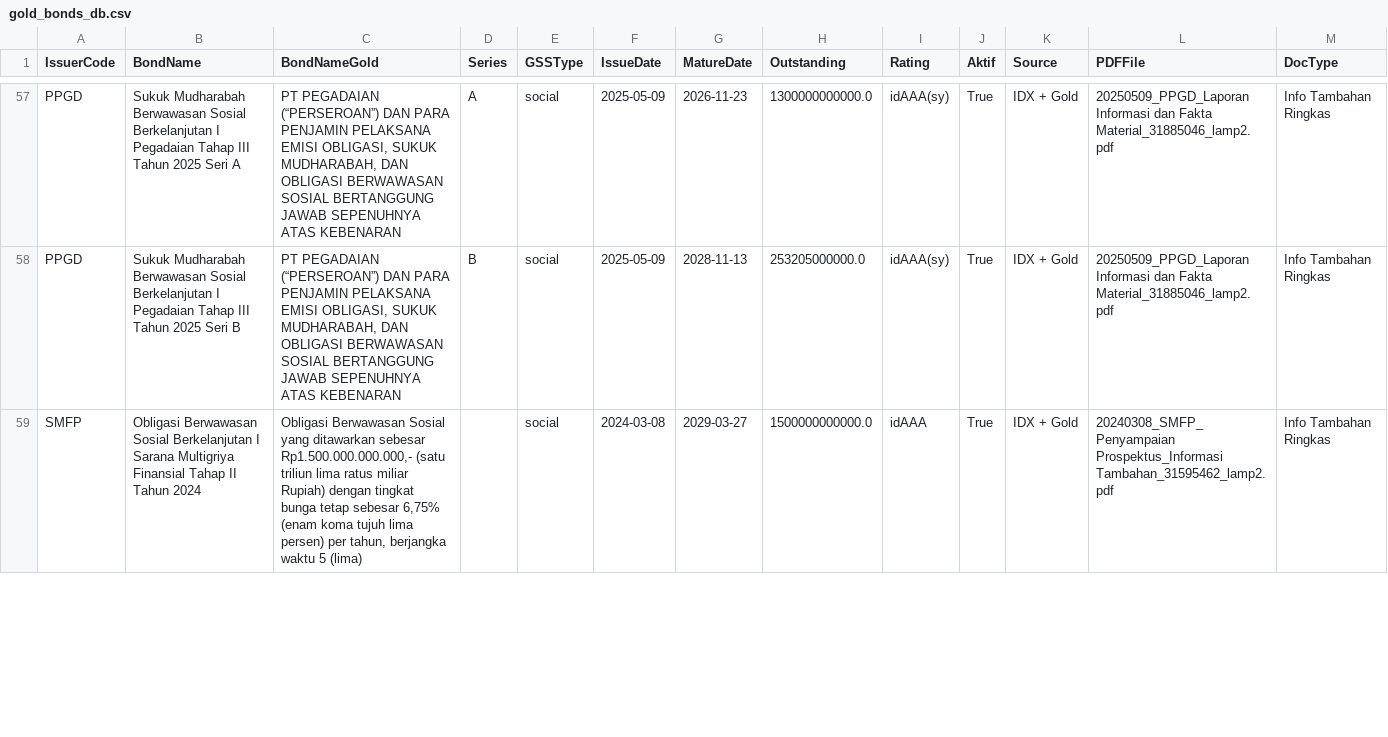
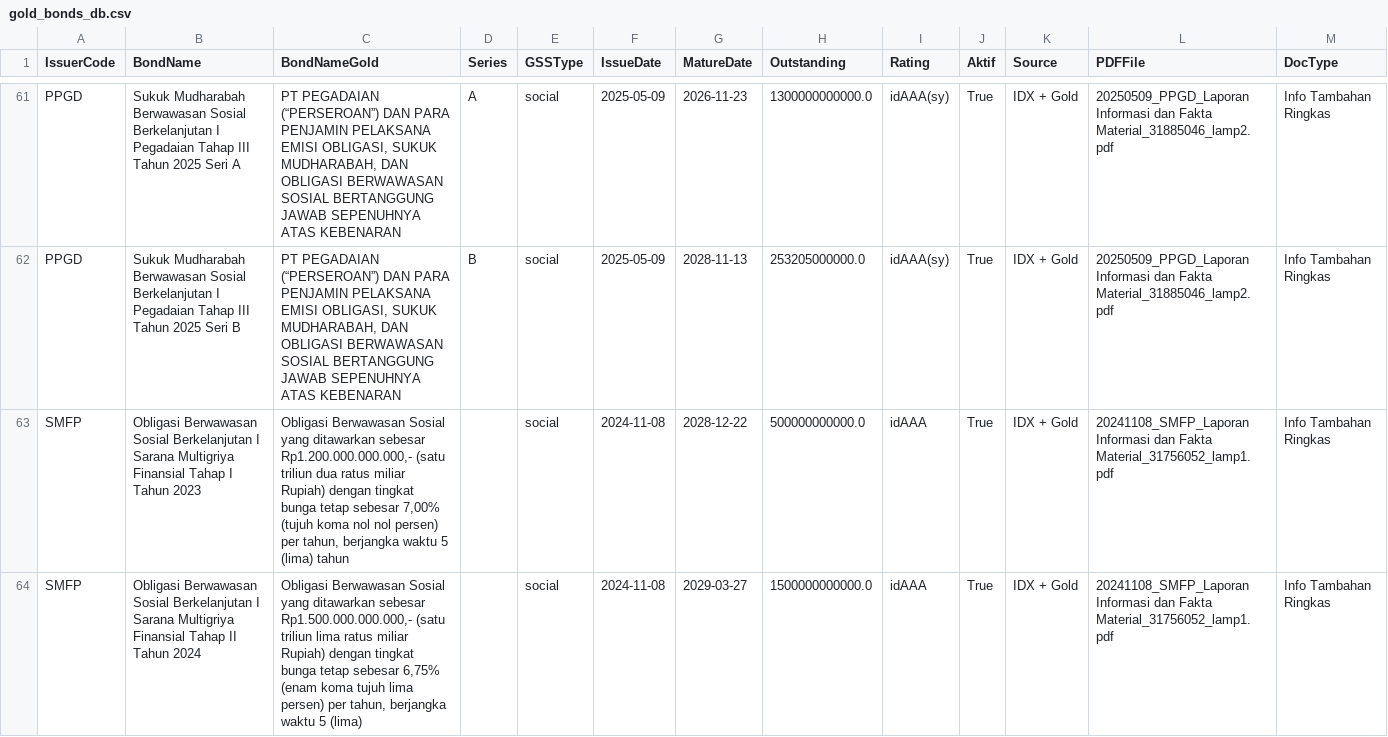
Before and after one commit to msfauzan/green-bond-classification, a CSV file: data/gold_bonds_db.csv, drawn as a sheet; only a part is shown, gaps mark what is left out; the diff covers the shown part only.

```diff
--- a/data/gold_bonds_db.csv
+++ b/data/gold_bonds_db.csv
@@ -58,2 +62,3 @@ PPGD,Sukuk Mudharabah Berwawasan Sosial Berkelanjutan I Pegadaian Tahap III Tahu
 PPGD,Sukuk Mudharabah Berwawasan Sosial Berkelanjutan I Pegadaian Tahap III Tahun 2025 Seri B,"PT PEGADAIAN (“PERSEROAN”) DAN PARA PENJAMIN PELAKSANA EMISI OBLIGASI, SUKUK MUDHARABAH, DAN OBLIGASI BERWAWASAN SOSIAL BERTANGGUNG JAWAB SEPENUHNYA ATAS KEBENARAN",B,social,2025-05-09,2028-11-13,253205000000.0,idAAA(sy),True,IDX + Gold,20250509_PPGD_Laporan Informasi dan Fakta Material_31885046_lamp2.pdf,Info Tambahan Ringkas
-SMFP,Obligasi Berwawasan Sosial Berkelanjutan I Sarana Multigriya Finansial Tahap II Tahun 2024,"Obligasi Berwawasan Sosial yang ditawarkan sebesar Rp1.500.000.000.000,- (satu triliun lima ratus miliar Rupiah) dengan tingkat bunga tetap sebesar 6,75% (enam koma tujuh lima persen) per tahun, berjangka waktu 5 (lima)",,social,2024-03-08,2029-03-27,1500000000000.0,idAAA,True,IDX + Gold,20240308_SMFP_Penyampaian Prospektus_Informasi Tambahan_31595462_lamp2.pdf,Info Tambahan Ringkas
+SMFP,Obligasi Berwawasan Sosial Berkelanjutan I Sarana Multigriya Finansial Tahap I Tahun 2023,"Obligasi Berwawasan Sosial yang ditawarkan sebesar Rp1.200.000.000.000,- (satu triliun dua ratus miliar Rupiah) dengan tingkat bunga tetap sebesar 7,00% (tujuh koma nol nol persen) per tahun, berjangka waktu 5 (lima) tahun",,social,2024-11-08,2028-12-22,500000000000.0,idAAA,True,IDX + Gold,20241108_SMFP_Laporan Informasi dan Fakta Material_31756052_lamp1.pdf,Info Tambahan Ringkas
+SMFP,Obligasi Berwawasan Sosial Berkelanjutan I Sarana Multigriya Finansial Tahap II Tahun 2024,"Obligasi Berwawasan Sosial yang ditawarkan sebesar Rp1.500.000.000.000,- (satu triliun lima ratus miliar Rupiah) dengan tingkat bunga tetap sebesar 6,75% (enam koma tujuh lima persen) per tahun, berjangka waktu 5 (lima)",,social,2024-11-08,2029-03-27,1500000000000.0,idAAA,True,IDX + Gold,20241108_SMFP_Laporan Informasi dan Fakta Material_31756052_lamp1.pdf,Info Tambahan Ringkas
```
Also changed, not shown: 8 added rows and 3 edited cells elsewhere in this file, 3 other files.
